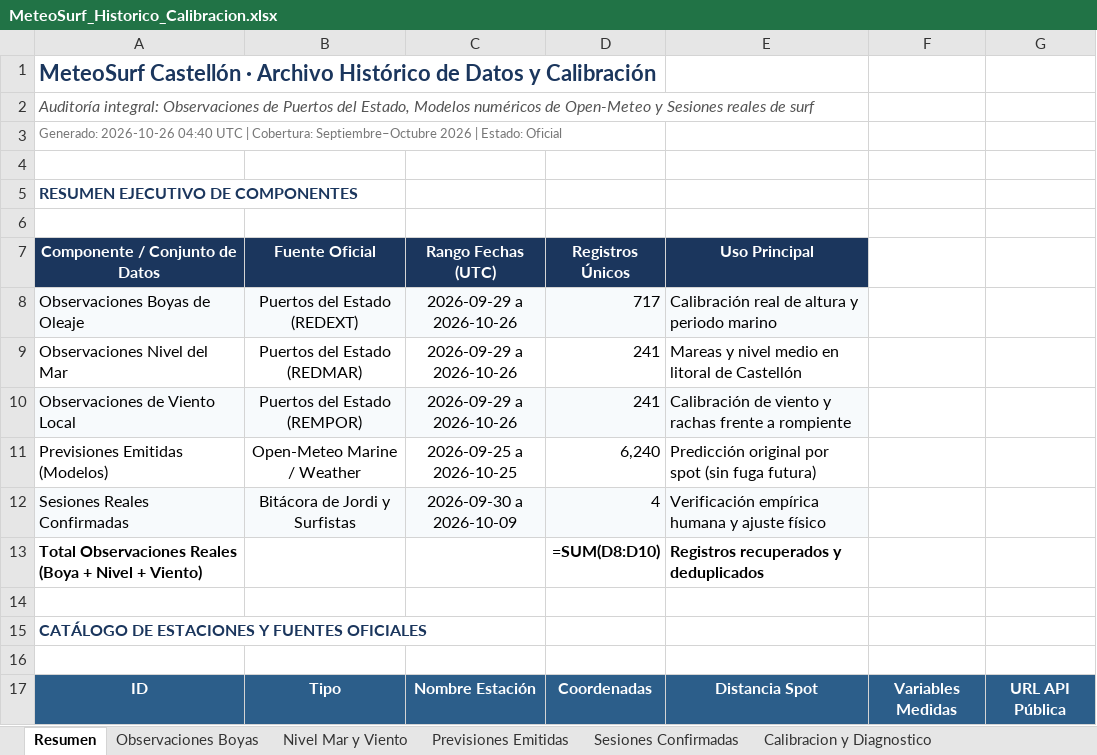
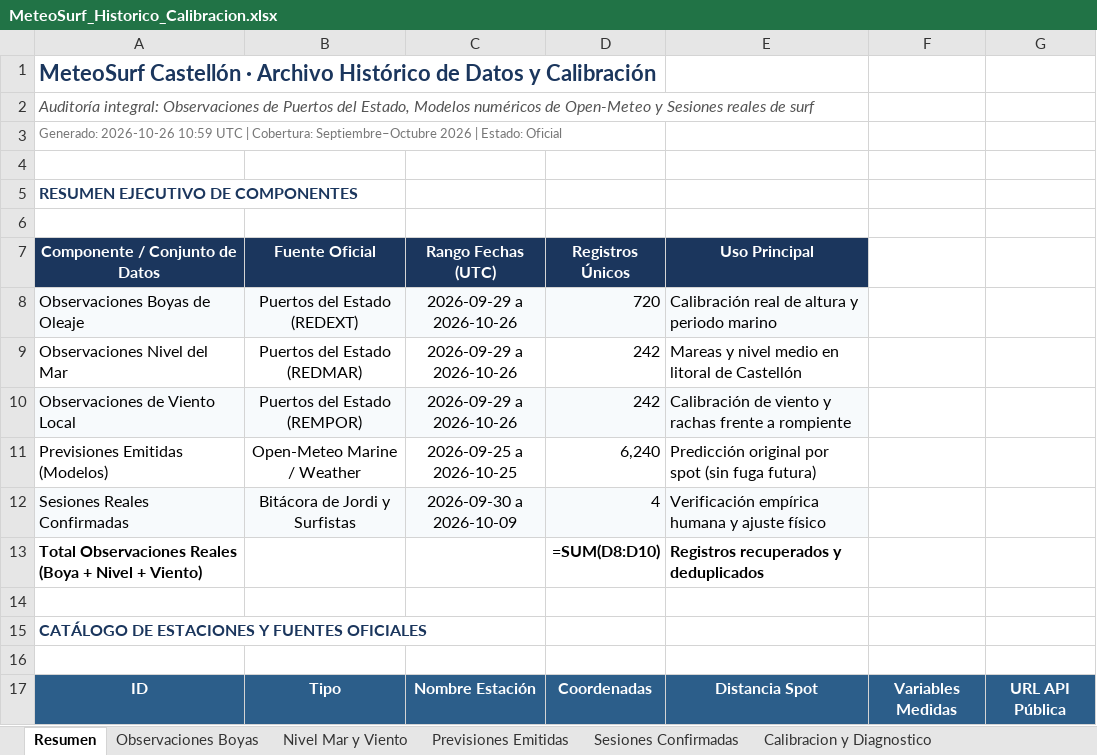
Before and after one commit to Joorcs96/MeteoSurf_Cs, an Excel workbook: data/MeteoSurf_Historico_Calibracion.xlsx, sheet Resumen, drawn as a sheet; only a part is shown; values as stored, in another font and other column widths than the file's, no borders; formulas without a stored value are shown as written; the diff names each change by its address in the sheet, - before the commit and + after, or states it on an @@ line.

```diff
--- a/data/MeteoSurf_Historico_Calibracion.xlsx (sheet Resumen)
+++ b/data/MeteoSurf_Historico_Calibracion.xlsx (sheet Resumen)
-A3 (Componente / Conjunto de Datos): Generado: 2026-10-26 04:40 UTC |…
+A3 (Componente / Conjunto de Datos): Generado: 2026-10-26 10:59 UTC |…
-D8 (Registros Únicos): 717
+D8 (Registros Únicos): 720
-D9:D10 (Registros Únicos): 241
+D9:D10 (Registros Únicos): 242
```
Also changed, not shown: sheet Observaciones Boyas, sheet Nivel Mar y Viento, 3 other files.
